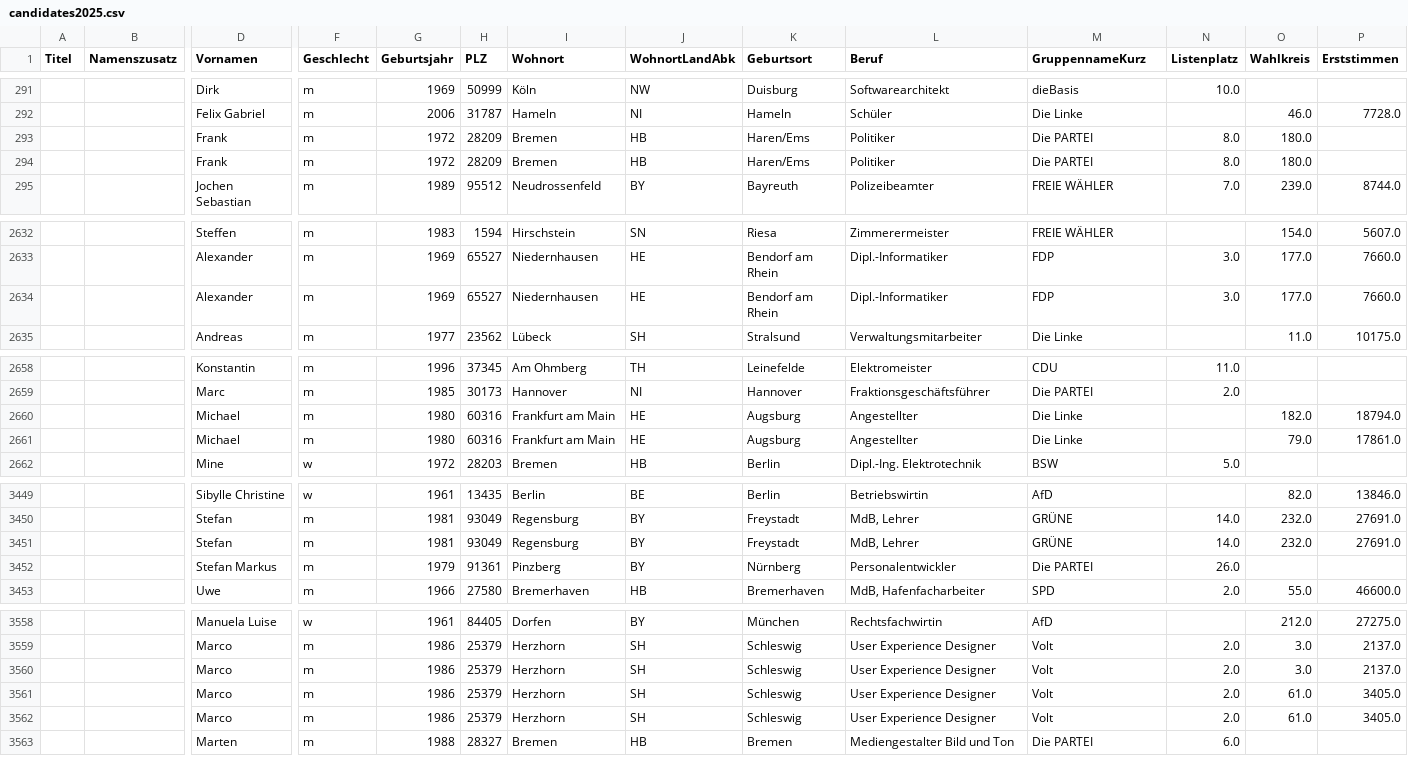
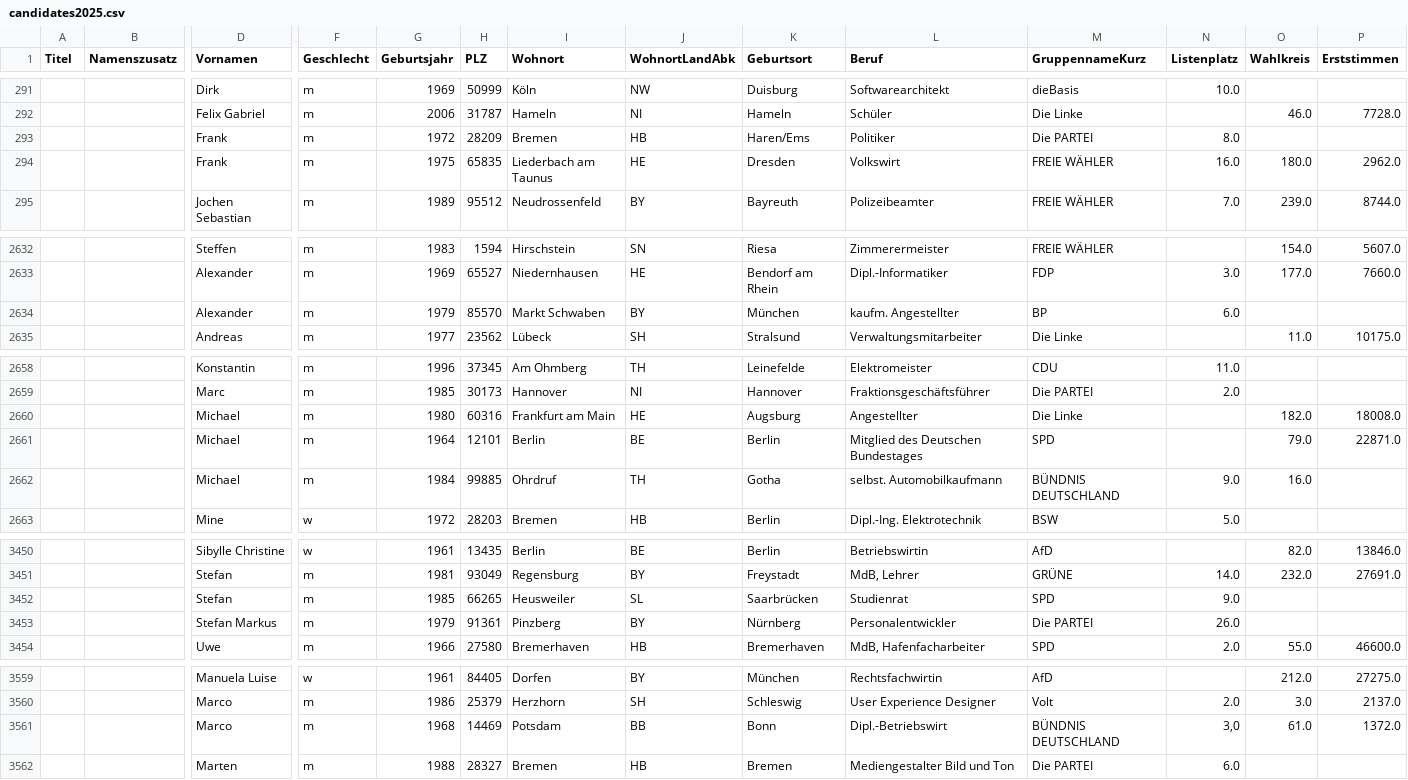
Before and after one commit to nikakhalatiani/Bundestagswahl, a CSV file: data/candidates2025.csv, drawn as a sheet; only a part is shown, gaps mark what is left out; removed rows and columns are numbered as before the commit, all else as after; rows hold the shown columns only; the diff names each change by its address in the sheet, - before the commit and + after, or states it on an @@ line.

```diff
--- a/data/candidates2025.csv
+++ b/data/candidates2025.csv
-O293 (Wahlkreis): 180.0
+O293 (Wahlkreis): (empty)
-row 294:  |  | Frank | m | 1972 | 28209 | Bremen | HB | Haren/Ems | Politiker | Die PARTEI | 8.0 | 180.0
+row 294:  |  | Frank | m | 1975 | 65835 | Liederbach am Taunus | HE | Dresden | Volkswirt | FREIE WÄHLER | 16.0 | 180.0 | 2962.0
-row 2634:  |  | Alexander | m | 1969 | 65527 | Niedernhausen | HE | Bendorf am Rhein | Dipl.-Informatiker | FDP | 3.0 | 177.0 | 7660.0
+row 2634:  |  | Alexander | m | 1979 | 85570 | Markt Schwaben | BY | München | kaufm. Angestellter | BP | 6.0
-P2660 (Erststimmen): 18794.0
+P2660 (Erststimmen): 18008.0
-row 2661:  |  | Michael | m | 1980 | 60316 | Frankfurt am Main | HE | Augsburg | Angestellter | Die Linke |  | 79.0 | 17861.0
+row 2661:  |  | Michael | m | 1964 | 12101 | Berlin | BE | Berlin | Mitglied des Deutschen Bundestages | SPD |  | 79.0 | 22871.0
+row 2662:  |  | Michael | m | 1984 | 99885 | Ohrdruf | TH | Gotha | selbst. Automobilkaufmann | BÜNDNIS DEUTSCHLAND | 9.0 | 16.0
-row 3451:  |  | Stefan | m | 1981 | 93049 | Regensburg | BY | Freystadt | MdB, Lehrer | GRÜNE | 14.0 | 232.0 | 27691.0
+row 3452:  |  | Stefan | m | 1985 | 66265 | Heusweiler | SL | Saarbrücken | Studienrat | SPD | 9.0
-row 3560:  |  | Marco | m | 1986 | 25379 | Herzhorn | SH | Schleswig | User Experience Designer | Volt | 2.0 | 3.0 | 2137.0
-row 3561:  |  | Marco | m | 1986 | 25379 | Herzhorn | SH | Schleswig | User Experience Designer | Volt | 2.0 | 61.0 | 3405.0
-row 3562:  |  | Marco | m | 1986 | 25379 | Herzhorn | SH | Schleswig | User Experience Designer | Volt | 2.0 | 61.0 | 3405.0
+row 3561:  |  | Marco | m | 1968 | 14469 | Potsdam | BB | Bonn | Dipl.-Betriebswirt | BÜNDNIS DEUTSCHLAND | 3,0 | 61.0 | 1372.0
```
Also changed, not shown: data/candidates2021.csv, data/parties2021.csv, 14 other files.
